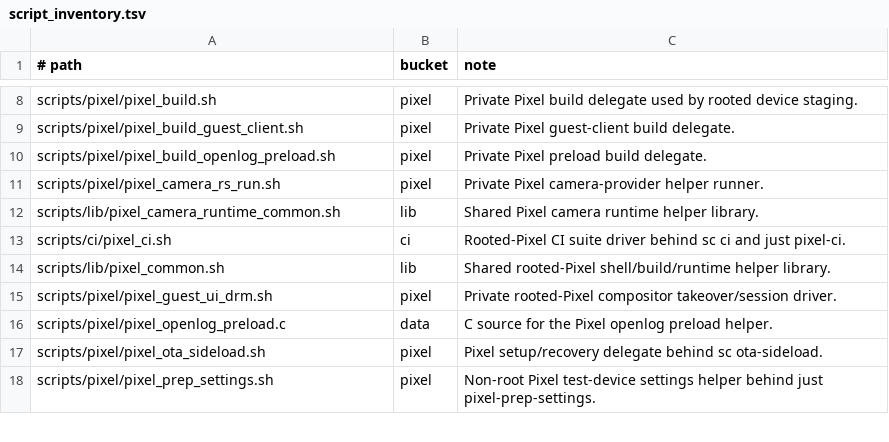
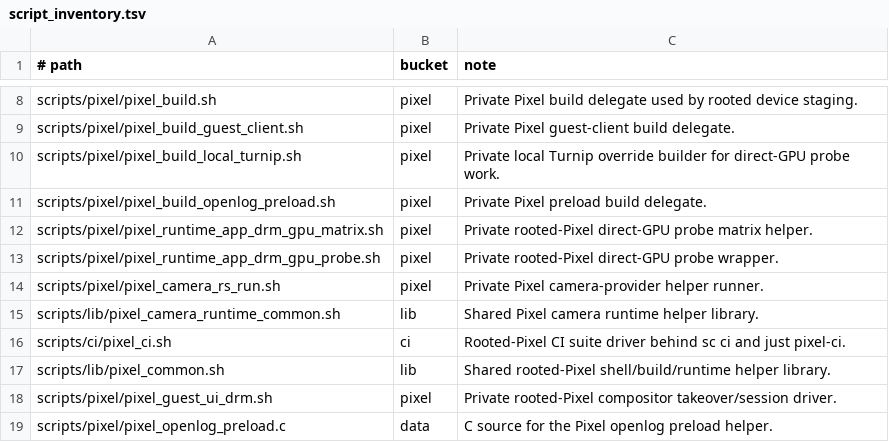
Before and after one commit to justinmoon/shadow, a TSV file: scripts/ci/script_inventory.tsv, drawn as a sheet; only a part is shown, gaps mark what is left out; the shorter side is filled out with more unchanged rows; the diff names each change by its address in the sheet, - before the commit and + after, or states it on an @@ line.

Commit message:
feat(pixel): pin rooted gpu runtime payload

```diff
--- a/scripts/ci/script_inventory.tsv
+++ b/scripts/ci/script_inventory.tsv
+row 10: scripts/pixel/pixel_build_local_turnip.sh | pixel | Private local Turnip override builder for direct-GPU probe work.
+row 12: scripts/pixel/pixel_runtime_app_drm_gpu_matrix.sh | pixel | Private rooted-Pixel direct-GPU probe matrix helper.
+row 13: scripts/pixel/pixel_runtime_app_drm_gpu_probe.sh | pixel | Private rooted-Pixel direct-GPU probe wrapper.
```
Also changed, not shown: 20 other files.
